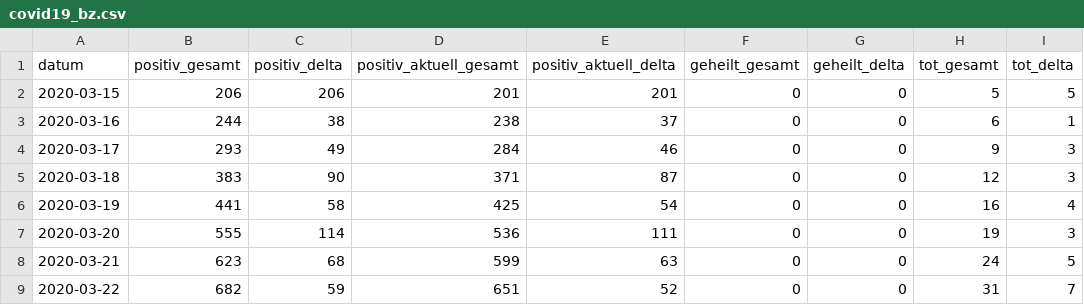
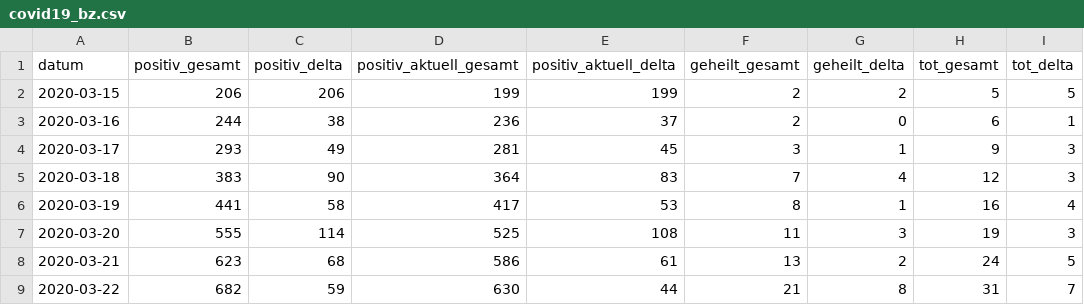
Before and after one commit to abaumg/covid19-bz-scraper, a CSV file: data/covid19_bz.csv, drawn as a sheet; only a part is shown; the diff covers the shown part only.

Commit message:
Grafikdaten vom 2020-04-22

```diff
--- a/data/covid19_bz.csv
+++ b/data/covid19_bz.csv
@@ -1,9 +1,9 @@
 "datum","positiv_gesamt","positiv_delta","positiv_aktuell_gesamt","positiv_aktuell_delta","geheilt_gesamt","geheilt_delta","tot_gesamt","tot_delta"
-"2020-03-15","206","206","201","201","0","0","5","5"
-"2020-03-16","244","38","238","37","0","0","6","1"
-"2020-03-17","293","49","284","46","0","0","9","3"
-"2020-03-18","383","90","371","87","0","0","12","3"
-"2020-03-19","441","58","425","54","0","0","16","4"
-"2020-03-20","555","114","536","111","0","0","19","3"
-"2020-03-21","623","68","599","63","0","0","24","5"
-"2020-03-22","682","59","651","52","0","0","31","7"
+"2020-03-15","206","206","199","199","2","2","5","5"
+"2020-03-16","244","38","236","37","2","0","6","1"
+"2020-03-17","293","49","281","45","3","1","9","3"
+"2020-03-18","383","90","364","83","7","4","12","3"
+"2020-03-19","441","58","417","53","8","1","16","4"
+"2020-03-20","555","114","525","108","11","3","19","3"
+"2020-03-21","623","68","586","61","13","2","24","5"
+"2020-03-22","682","59","630","44","21","8","31","7"
```
Also changed, not shown: 1 added row and 116 edited cells elsewhere in this file.
